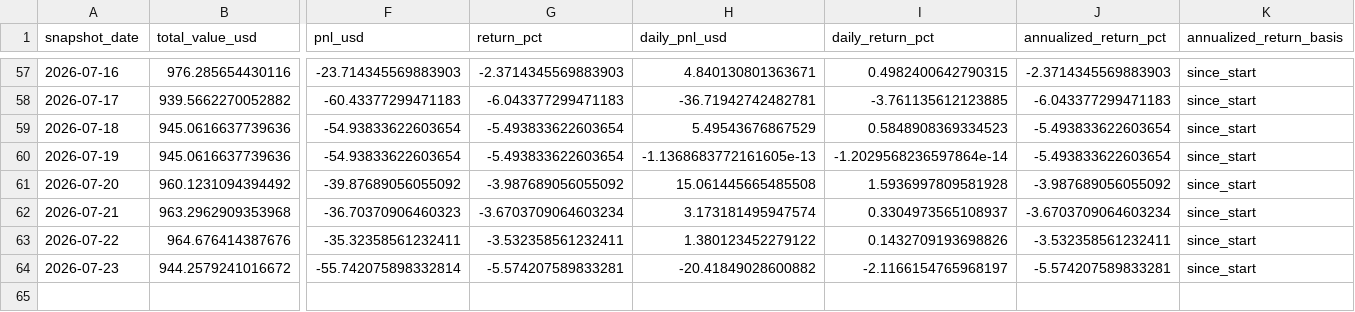
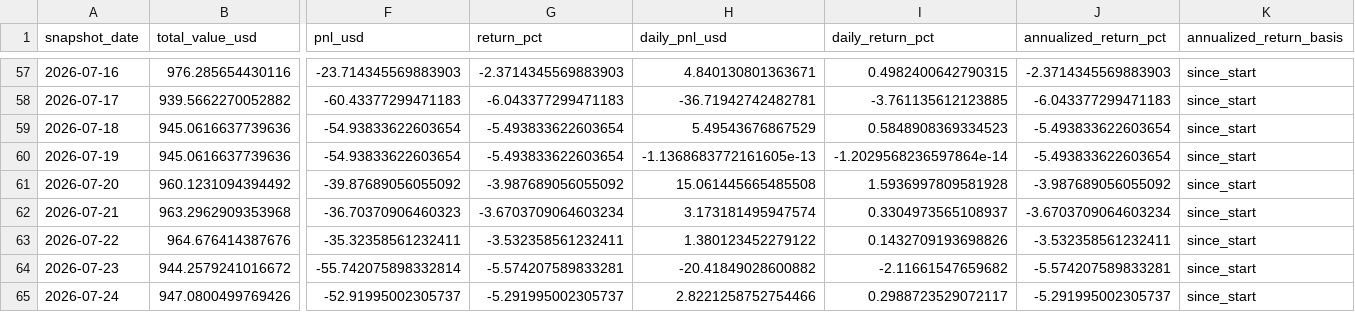
Before and after one commit to linjiw/ai-portfolio-framework, a CSV file: data/portfolio/ai_portfolio_summary.csv, drawn as a sheet; only a part is shown, gaps mark what is left out; rows hold the shown columns only; the diff names each change by its address in the sheet, - before the commit and + after, or states it on an @@ line.

```diff
--- a/data/portfolio/ai_portfolio_summary.csv
+++ b/data/portfolio/ai_portfolio_summary.csv
-I64 (daily_return_pct): -2.1166154765968197
+I64 (daily_return_pct): -2.11661547659682
+row 65: 2026-07-24 | 947.0800499769426 | -52.91995002305737 | -5.291995002305737 | 2.8221258752754466 | 0.2988723529072117 | -5.291995002305737 | since_start
```
Also changed, not shown: data/portfolio/ai_portfolio_snapshots.csv, 1 other file.
